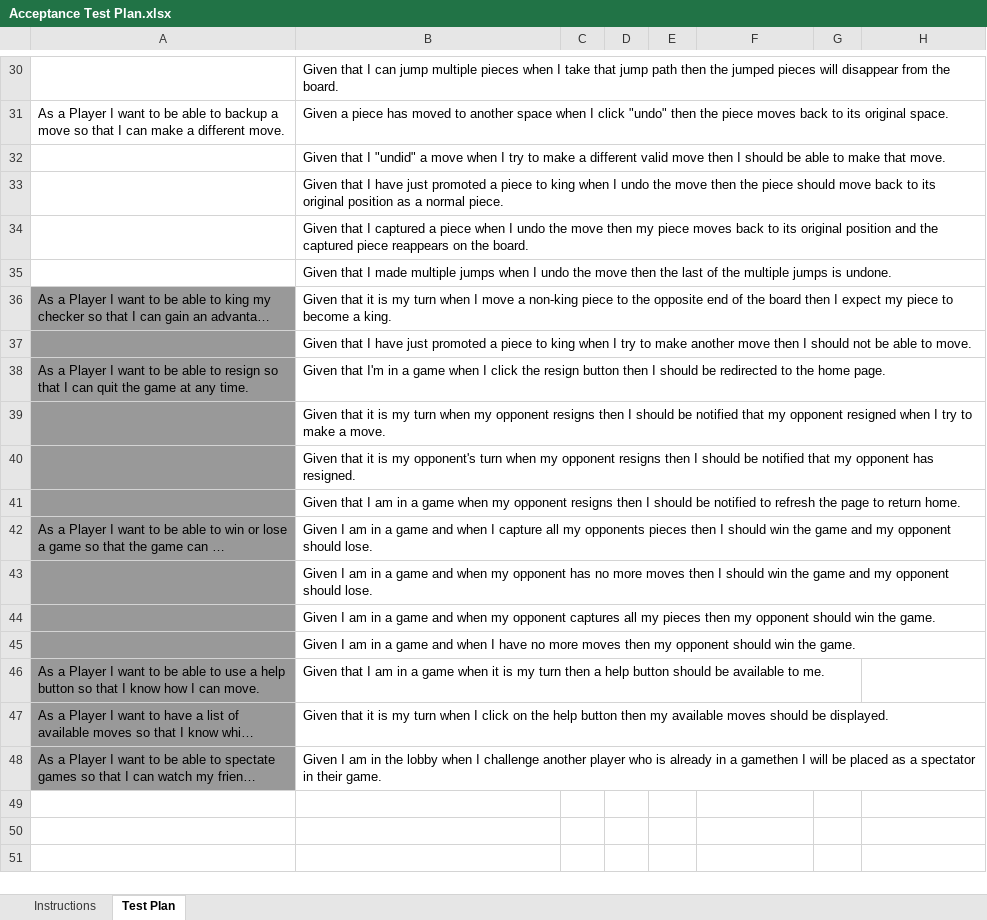
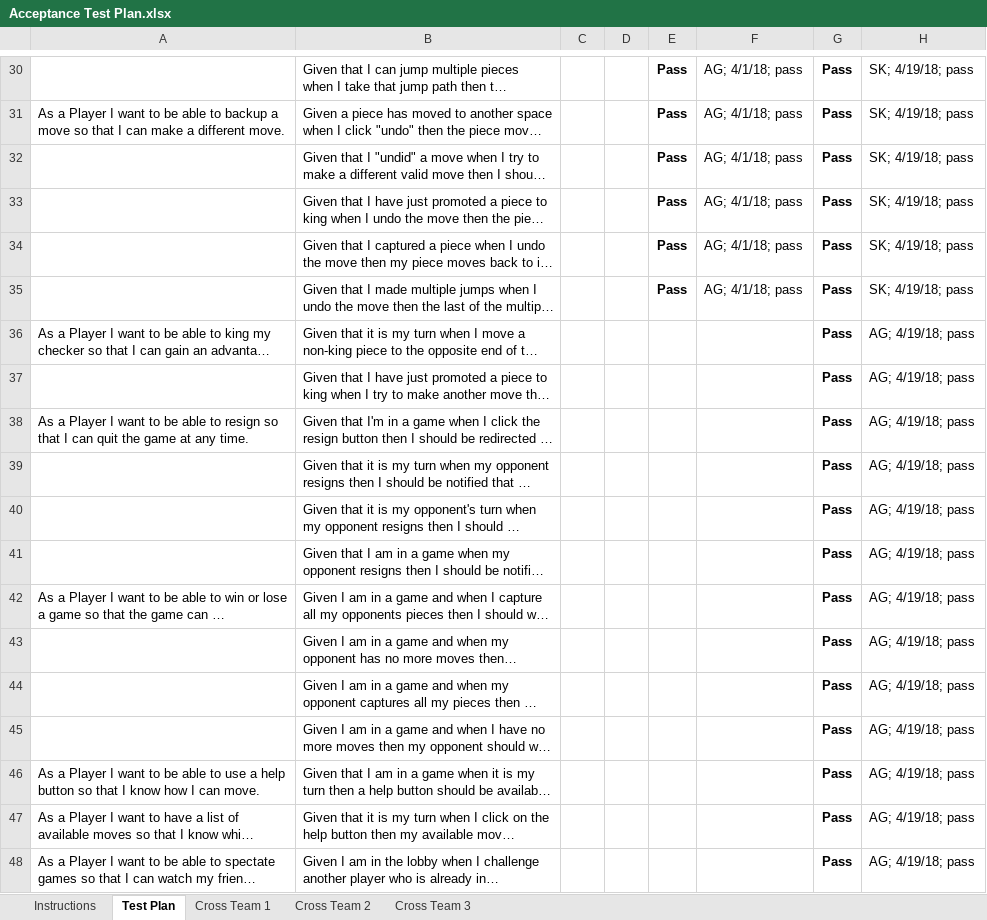
Before and after one commit to samuelkeir98/WebCheckers, an Excel workbook: etc/Acceptance Test Plan.xlsx, sheet Test Plan, drawn as a sheet; only a part is shown, gaps mark what is left out; long unchanged cells end in …; values as stored, in another font and other column widths than the file's, no borders; charts and pictures and conditional formats not drawn; the diff covers the shown part only; the diff names each change by its address in the sheet, - before the commit and + after, or states it on an @@ line.

Commit message:
Updated Acceptance Test Plan

```diff
--- a/etc/Acceptance Test Plan.xlsx (sheet Test Plan)
+++ b/etc/Acceptance Test Plan.xlsx (sheet Test Plan)
+sheet tab: Cross Team 1
+sheet tab: Cross Team 2
+sheet tab: Cross Team 3
-E30:E35: (empty)
+E30:E35: Pass
-F30:F35: (empty)
+F30:F35: AG; 4/1/18; pass
-G30:G48: (empty)
+G30:G48: Pass
-H30:H35: (empty)
+H30:H35: SK; 4/19/18; pass
-A36:A48 fill: #999999
+A36:A48 fill: none
-H36:H48: (empty)
+H36:H48: AG; 4/19/18; pass
```
Also changed, not shown: 146 edited cells and cell formats elsewhere in this sheet, sheet Instructions, charts or pictures.
